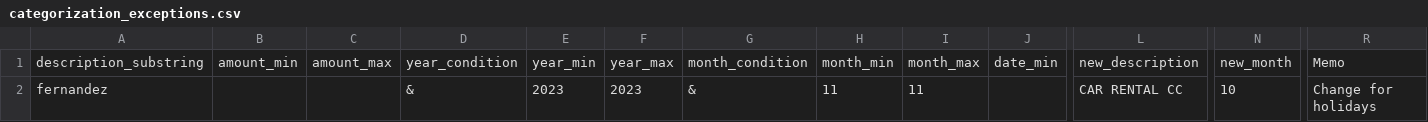
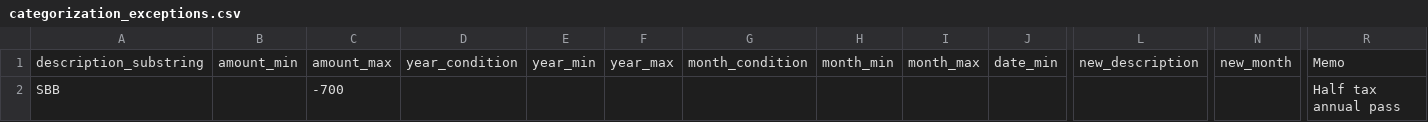
Before and after one commit to legaspacho/personal_finance_dashboard, a CSV file: InputFiles/example_data/categorization_exceptions.csv, drawn as a sheet; only a part is shown, gaps mark what is left out; removed rows and columns are numbered as before the commit, all else as after; rows hold the shown columns only; the diff names each change by its address in the sheet, - before the commit and + after, or states it on an @@ line.

```diff
--- a/InputFiles/example_data/categorization_exceptions.csv
+++ b/InputFiles/example_data/categorization_exceptions.csv
-row 2: fernandez |  |  | & | 2023 | 2023 | & | 11 | 11 |  | CAR RENTAL CC | 10 | Change for holidays
+row 2: SBB |  | -700 |  |  |  |  |  |  |  |  |  | Half tax annual pass
```
Also changed, not shown: 4 other files.
